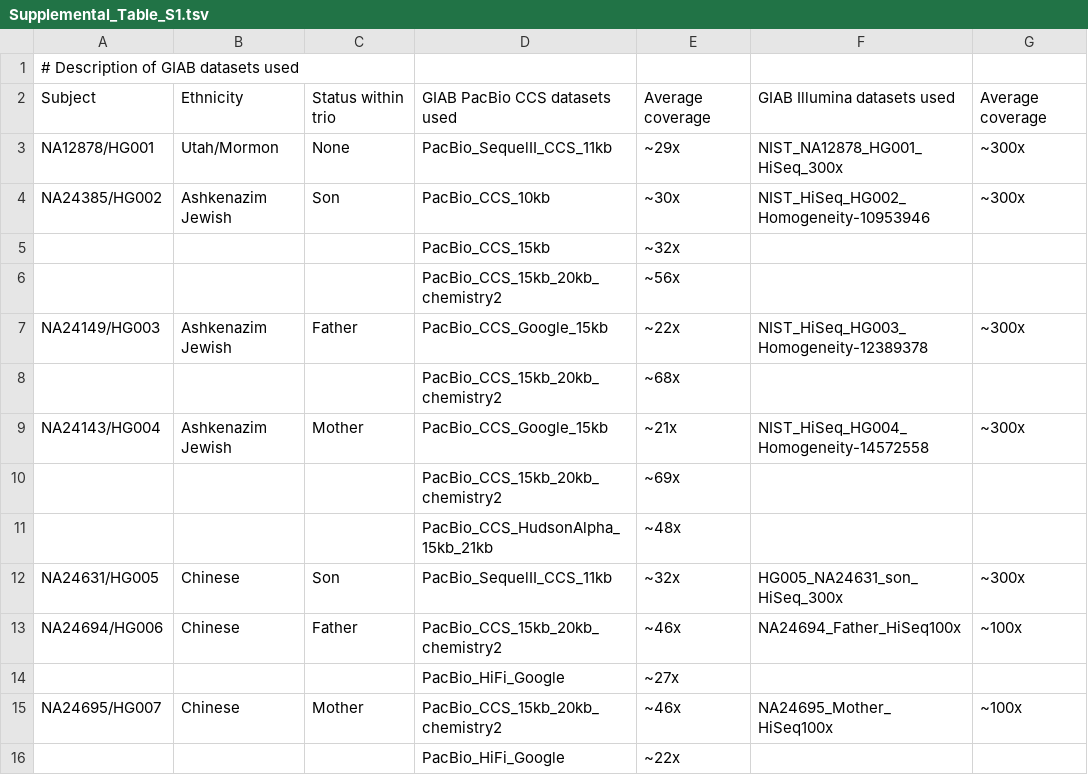
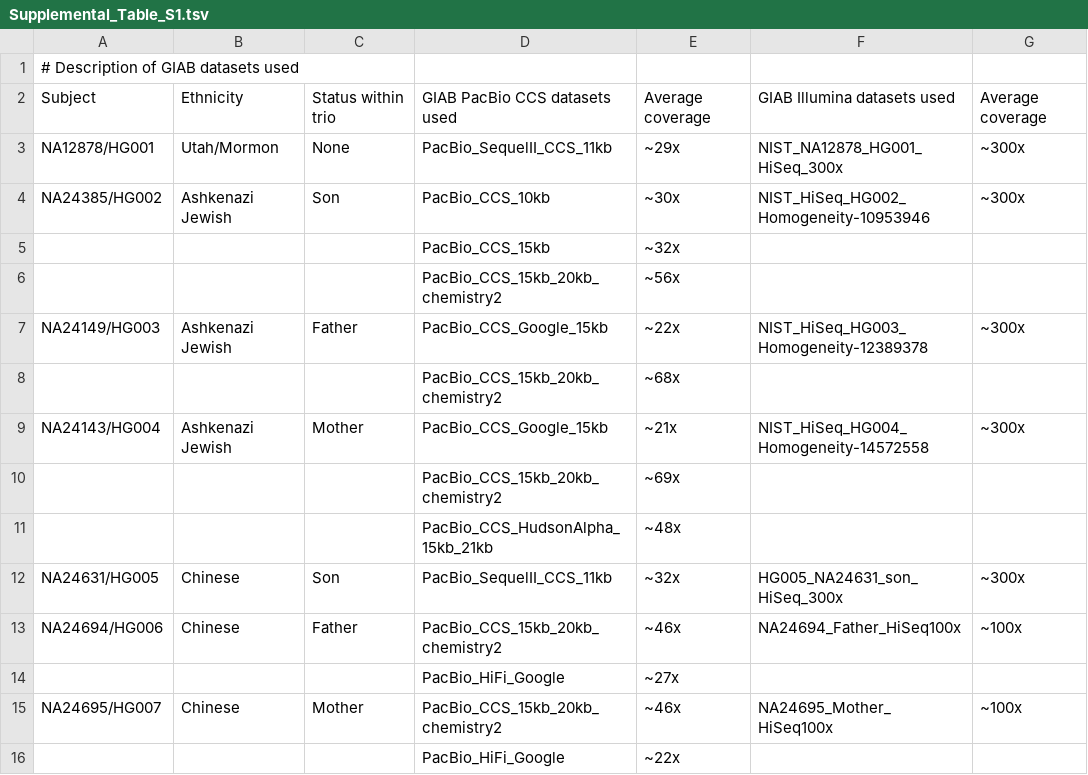
Before and after one commit to LankyCyril/edgecase, a TSV file: assets/paper/tables/Supplemental_Table_S1.tsv, drawn as a sheet.

Commit message:
Ashkenazim -> Ashkenazi in text and tables

```diff
--- a/assets/paper/tables/Supplemental_Table_S1.tsv
+++ b/assets/paper/tables/Supplemental_Table_S1.tsv
@@ -3,8 +3,8 @@ Subject	Ethnicity	Status within trio	GIAB PacBio CCS datasets used	Average cover
 NA12878/HG001	Utah/Mormon	None	PacBio_SequelII_CCS_11kb	~29x	NIST_NA12878_HG001_HiSeq_300x	~300x
-NA24385/HG002	Ashkenazim Jewish	Son	PacBio_CCS_10kb	~30x	NIST_HiSeq_HG002_Homogeneity-10953946	~300x
+NA24385/HG002	Ashkenazi Jewish	Son	PacBio_CCS_10kb	~30x	NIST_HiSeq_HG002_Homogeneity-10953946	~300x
 			PacBio_CCS_15kb	~32x		
 			PacBio_CCS_15kb_20kb_chemistry2	~56x		
-NA24149/HG003	Ashkenazim Jewish	Father	PacBio_CCS_Google_15kb	~22x	NIST_HiSeq_HG003_Homogeneity-12389378	~300x
+NA24149/HG003	Ashkenazi Jewish	Father	PacBio_CCS_Google_15kb	~22x	NIST_HiSeq_HG003_Homogeneity-12389378	~300x
 			PacBio_CCS_15kb_20kb_chemistry2	~68x		
-NA24143/HG004	Ashkenazim Jewish	Mother	PacBio_CCS_Google_15kb	~21x	NIST_HiSeq_HG004_Homogeneity-14572558	~300x
+NA24143/HG004	Ashkenazi Jewish	Mother	PacBio_CCS_Google_15kb	~21x	NIST_HiSeq_HG004_Homogeneity-14572558	~300x
 			PacBio_CCS_15kb_20kb_chemistry2	~69x		
```
Also changed, not shown: 2 other files.
